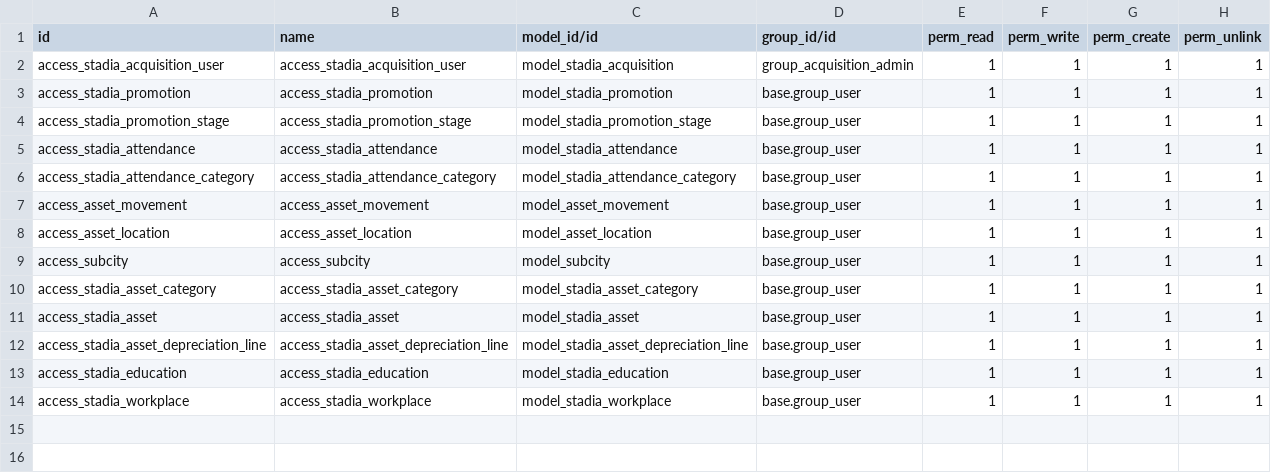
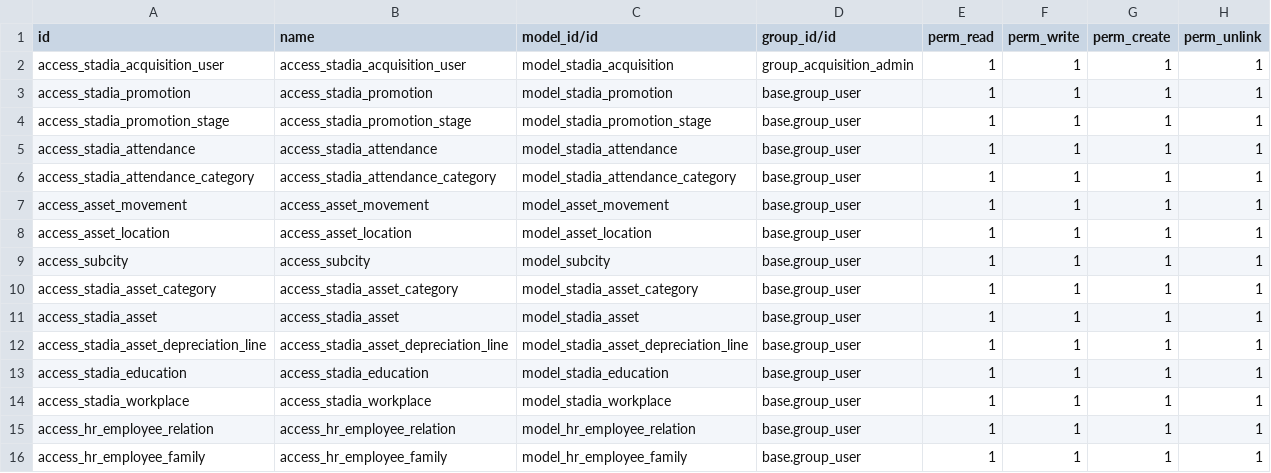
Before and after one commit to Simonbelete/odoo-modules, a CSV file: stadia/security/ir.model.access.csv, drawn as a sheet.

Commit message:
employee family model and acess right

```diff
--- a/stadia/security/ir.model.access.csv
+++ b/stadia/security/ir.model.access.csv
@@ -14 +14,3 @@ access_stadia_education,access_stadia_education,model_stadia_education,base.grou
 access_stadia_workplace,access_stadia_workplace,model_stadia_workplace,base.group_user,1,1,1,1
+access_hr_employee_relation,access_hr_employee_relation,model_hr_employee_relation,base.group_user,1,1,1,1
+access_hr_employee_family,access_hr_employee_family,model_hr_employee_family,base.group_user,1,1,1,1
```
Also changed, not shown: 1 other file.
